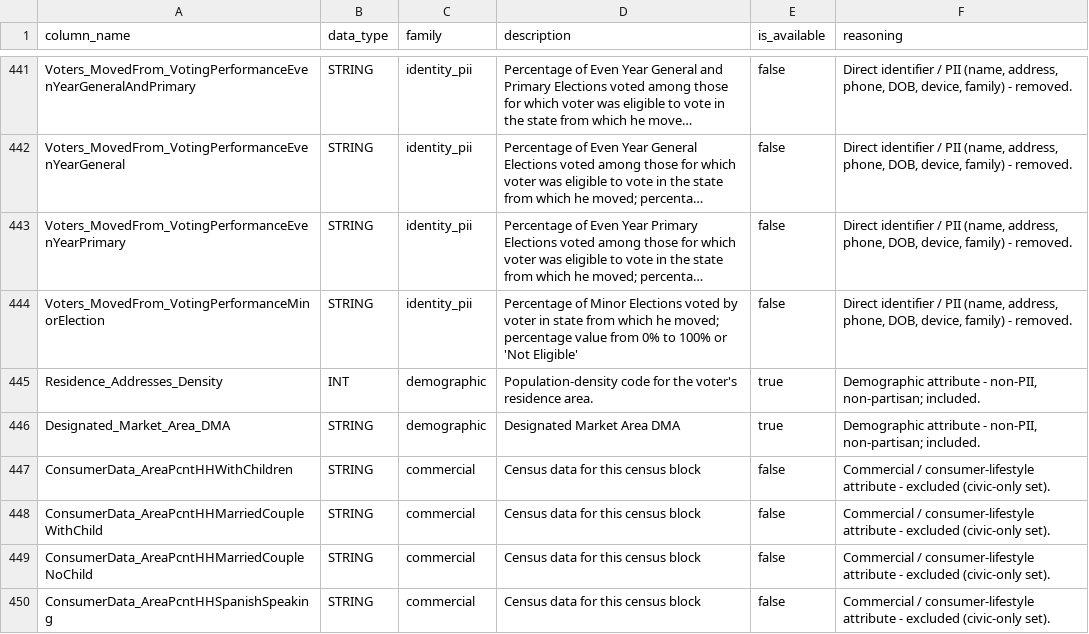
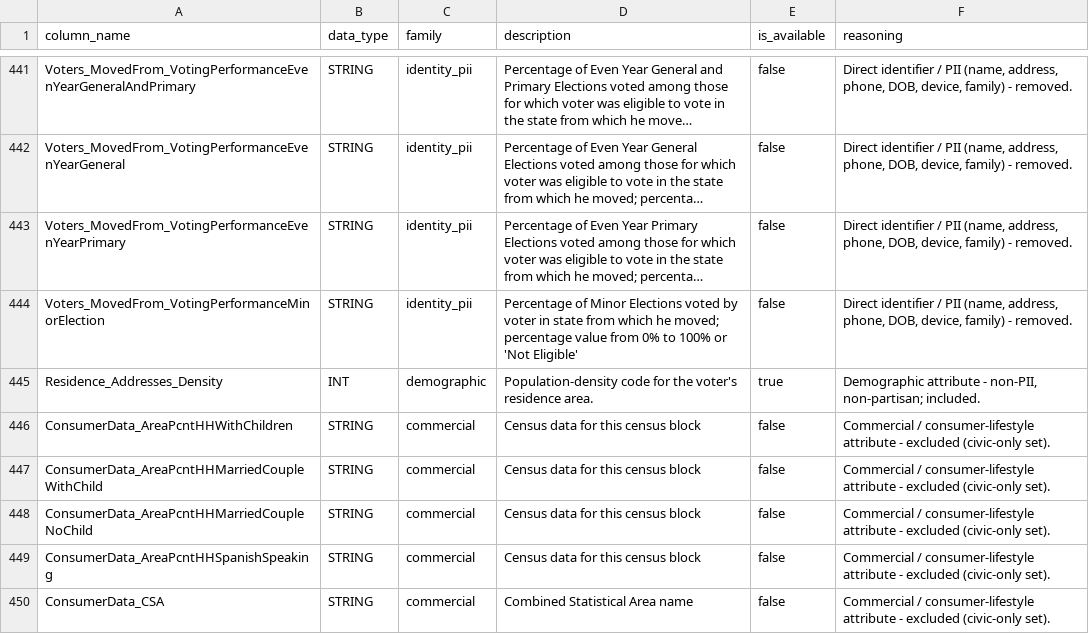
Before and after one commit to thegoodparty/gp-data-platform, a CSV file: dbt/project/seeds/l2_column_classification.csv, drawn as a sheet; only a part is shown, gaps mark what is left out; the shorter side is filled out with more unchanged rows; long unchanged cells end in ….

```diff
--- a/dbt/project/seeds/l2_column_classification.csv
+++ b/dbt/project/seeds/l2_column_classification.csv
@@ -445,3 +445,2 @@ Voters_MovedFrom_VotingPerformanceMinorElection,STRING,identity_pii,Percentage o
 Residence_Addresses_Density,INT,demographic,Population-density code for the voter's residence area.,true,"Demographic attribute - non-PII, non-partisan; included."
-Designated_Market_Area_DMA,STRING,demographic,Designated Market Area DMA,true,"Demographic attribute - non-PII, non-partisan; included."
 ConsumerData_AreaPcntHHWithChildren,STRING,commercial,Census data for this census block,false,Commercial / consumer-lifestyle attribute - excluded (civic-only set).
```
Also changed, not shown: dbt/project/seeds/l2_manual_district_assignments.csv, 24 other files.
